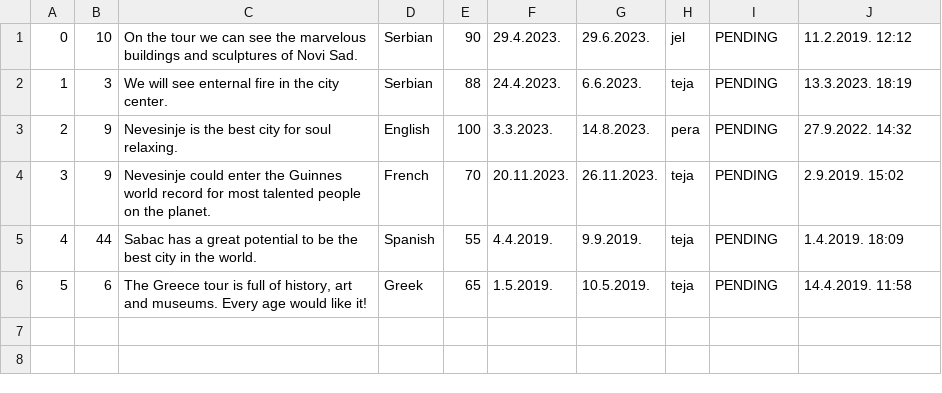
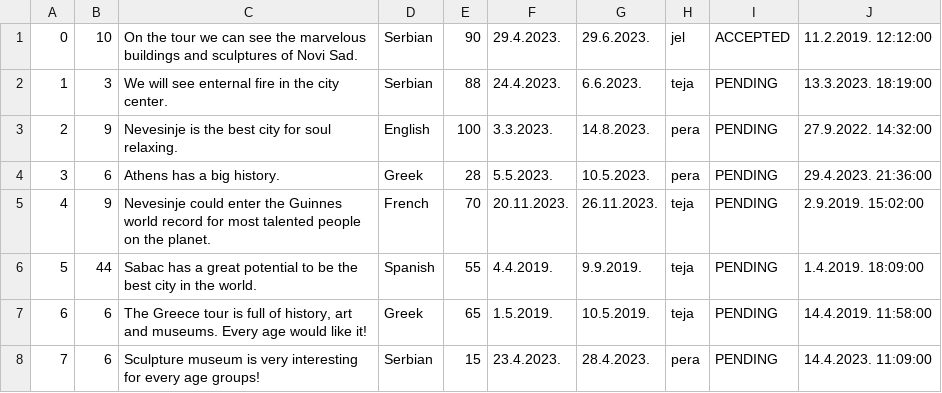
Before and after one commit to KornelijeKiso/DreamTeam, a CSV file: ProjectTourism/ProjectTourism/References/requests.csv, drawn as a sheet; addresses are those after the commit; the diff names each change by its address in the sheet, - before the commit and + after, or states it on an @@ line.

```diff
--- a/ProjectTourism/ProjectTourism/References/requests.csv
+++ b/ProjectTourism/ProjectTourism/References/requests.csv
-I1: PENDING
+I1: ACCEPTED
-J1: 11.2.2019. 12:12
+J1: 11.2.2019. 12:12:00
-J2: 13.3.2023. 18:19
+J2: 13.3.2023. 18:19:00
-J3: 27.9.2022. 14:32
+J3: 27.9.2022. 14:32:00
+row 4: 3 | 6 | Athens has a big history. | Greek | 28 | 5.5.2023. | 10.5.2023. | pera | PENDING | 29.4.2023. 21:36:00
@@ column A renumbered between rows 5 and 7 @@
-J5: 2.9.2019. 15:02
+J5: 2.9.2019. 15:02:00
-J6: 1.4.2019. 18:09
+J6: 1.4.2019. 18:09:00
-J7: 14.4.2019. 11:58
+J7: 14.4.2019. 11:58:00
+row 8: 7 | 6 | Sculpture museum is very interesting for every age groups! | Serbian | 15 | 23.4.2023. | 28.4.2023. | pera | PENDING | 14.4.2023. 11:09:00
```
Also changed, not shown: 6 other files.
